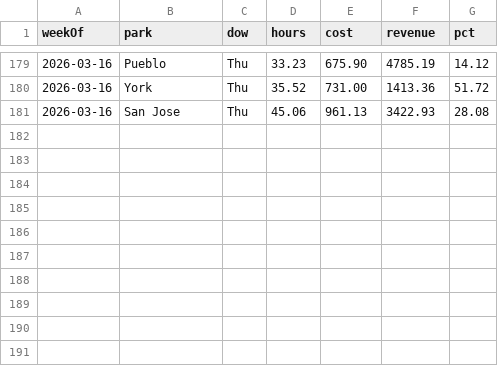
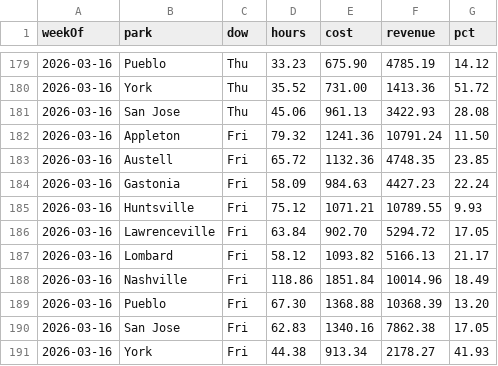
Before and after one commit to cryback/amglabor, a CSV file: data/daily_totals.csv, drawn as a sheet; only a part is shown, gaps mark what is left out; the diff names each change by its address in the sheet, - before the commit and + after, or states it on an @@ line.

Commit message:
Labor data update 2026-03-21

```diff
--- a/data/daily_totals.csv
+++ b/data/daily_totals.csv
+row 182: 2026-03-16 | Appleton | Fri | 79.32 | 1241.36 | 10791.24 | 11.50
+row 183: 2026-03-16 | Austell | Fri | 65.72 | 1132.36 | 4748.35 | 23.85
+row 184: 2026-03-16 | Gastonia | Fri | 58.09 | 984.63 | 4427.23 | 22.24
+row 185: 2026-03-16 | Huntsville | Fri | 75.12 | 1071.21 | 10789.55 | 9.93
+row 186: 2026-03-16 | Lawrenceville | Fri | 63.84 | 902.70 | 5294.72 | 17.05
+row 187: 2026-03-16 | Lombard | Fri | 58.12 | 1093.82 | 5166.13 | 21.17
+row 188: 2026-03-16 | Nashville | Fri | 118.86 | 1851.84 | 10014.96 | 18.49
+row 189: 2026-03-16 | Pueblo | Fri | 67.30 | 1368.88 | 10368.39 | 13.20
+row 190: 2026-03-16 | San Jose | Fri | 62.83 | 1340.16 | 7862.38 | 17.05
+row 191: 2026-03-16 | York | Fri | 44.38 | 913.34 | 2178.27 | 41.93
```
